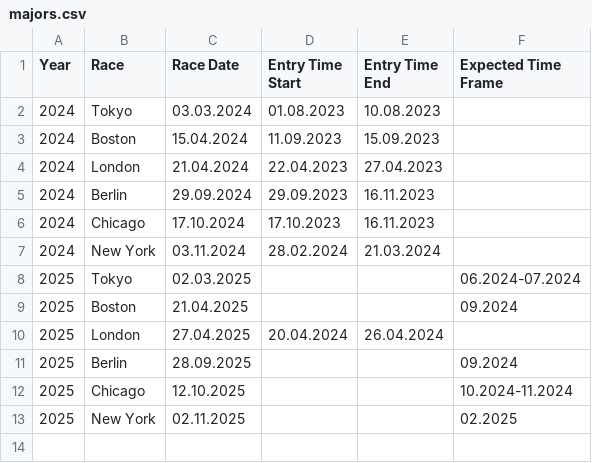
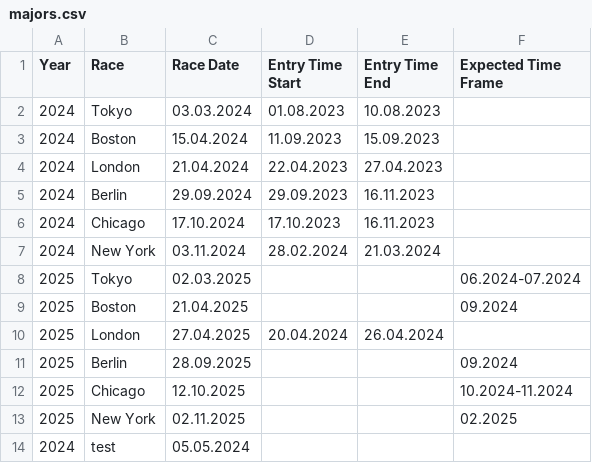
Before and after one commit to zyberzebra/MarathonMajors, a CSV file: majors.csv, drawn as a sheet; the diff names each change by its address in the sheet, - before the commit and + after, or states it on an @@ line.

Commit message:
test

```diff
--- a/majors.csv
+++ b/majors.csv
+row 14: 2024 | test | 05.05.2024
```
Also changed, not shown: 2 other files.
